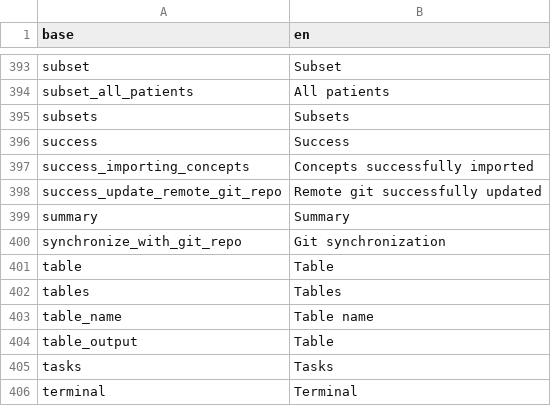
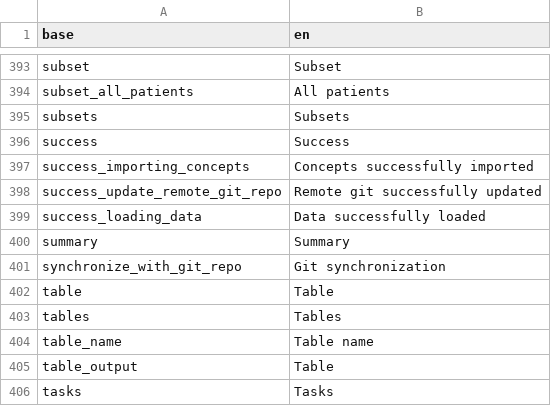
Before and after one commit to BorisDelange/LinkR, a CSV file: inst/translations/translation_en.csv, drawn as a sheet; only a part is shown, gaps mark what is left out; the shorter side is filled out with more unchanged rows; the diff names each change by its address in the sheet, - before the commit and + after, or states it on an @@ line.

```diff
--- a/inst/translations/translation_en.csv
+++ b/inst/translations/translation_en.csv
+row 399: success_loading_data | Data successfully loaded
```
Also changed, not shown: inst/translations/translation_fr.csv, 4 other files.
